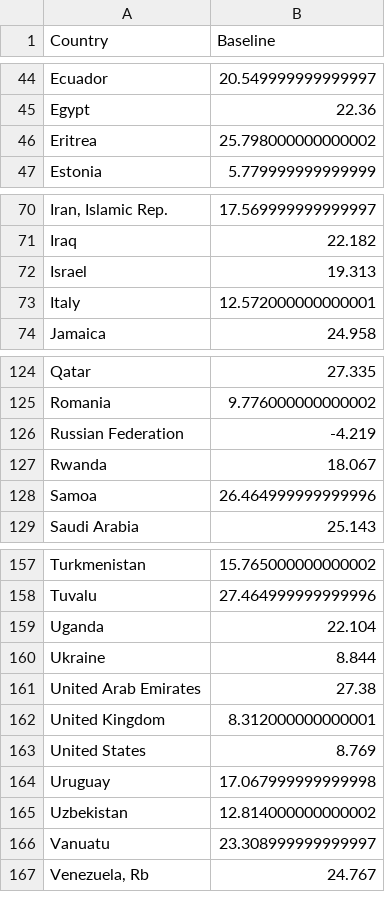
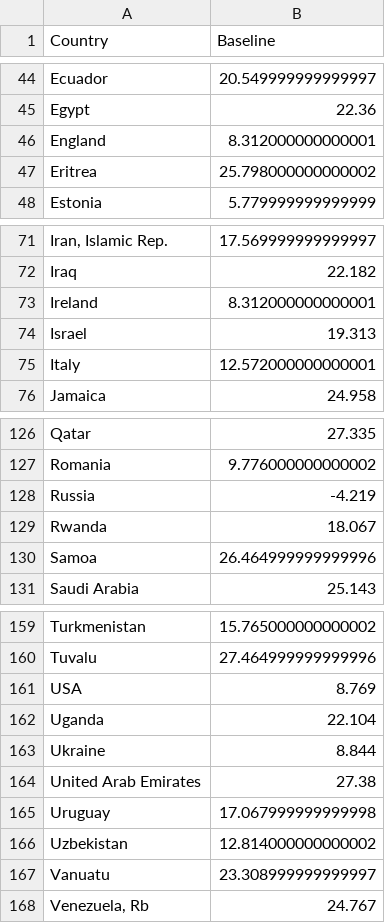
Before and after one commit to josefngo/infoviz, a CSV file: data/baseline.csv, drawn as a sheet; only a part is shown, gaps mark what is left out; removed rows and columns are numbered as before the commit, all else as after; the diff names each change by its address in the sheet, - before the commit and + after, or states it on an @@ line.

```diff
--- a/data/baseline.csv
+++ b/data/baseline.csv
+row 46: England | 8.312000000000001
+row 73: Ireland | 8.312000000000001
-A128 (Country): Russian Federation
+A128 (Country): Russia
+row 161: USA | 8.769
-row 162: United Kingdom | 8.312000000000001
-row 163: United States | 8.769
```
Also changed, not shown: data/combined_temperature.csv, data/combined_temperature_with_delta.csv.
